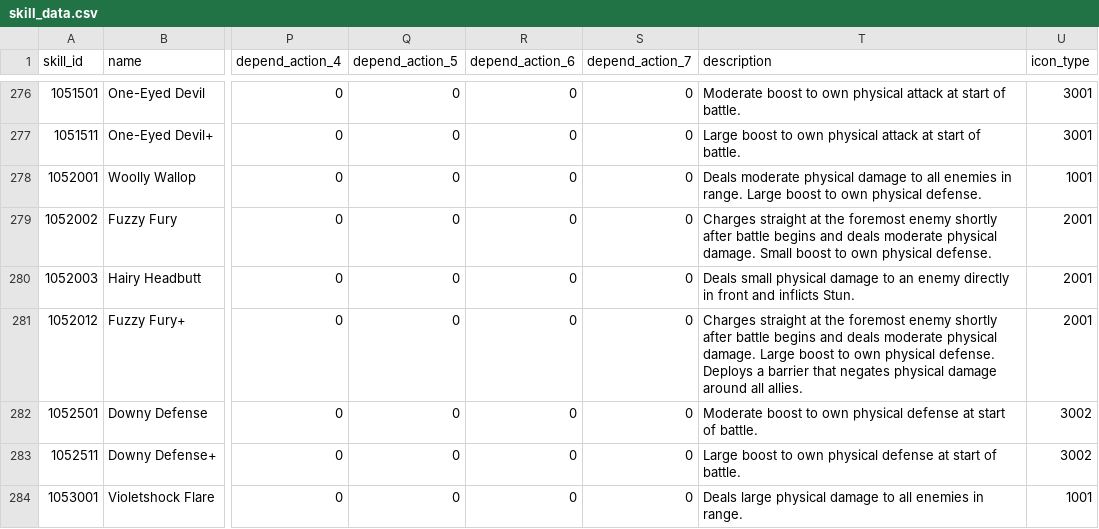
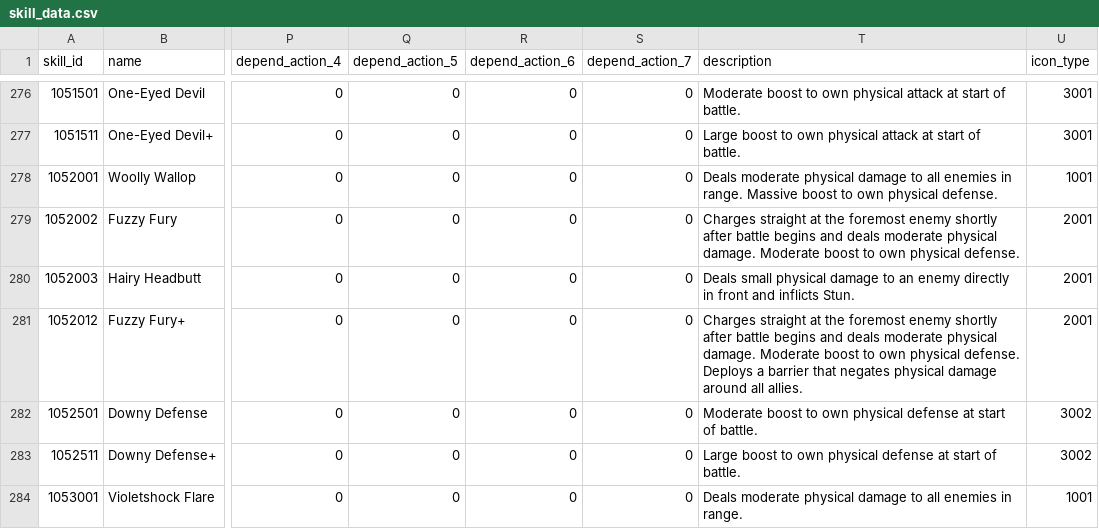
Before and after one commit to FabulousCupcake/en_redive_master_db_diff, a CSV file: skill_data.csv, drawn as a sheet; only a part is shown, gaps mark what is left out; the diff covers the shown part only; the diff names each change by its address in the sheet, - before the commit and + after, or states it on an @@ line.

```diff
--- a/skill_data.csv
+++ b/skill_data.csv
-T278 (description): …in range. Large boost to…
+T278 (description): …in range. Massive boost to…
-T279 (description): …physical damage. Small boost to…
+T279 (description): …physical damage. Moderate boost to…
-T281 (description): …physical damage. Large boost to…
+T281 (description): …physical damage. Moderate boost to…
-T284 (description): Deals large physical damage…
+T284 (description): Deals moderate physical damage…
```
Also changed, not shown: 50 edited cells elsewhere in this file, skill_action.csv, 2 other files.
